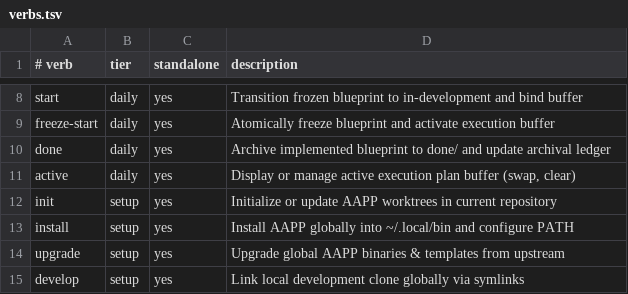
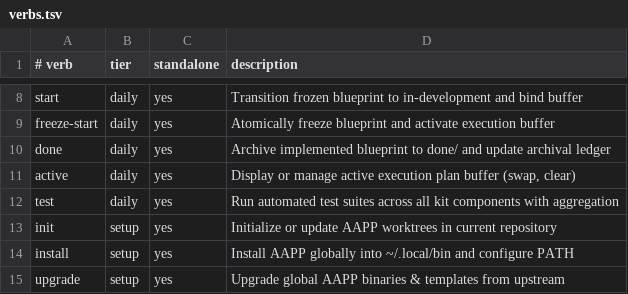
Before and after one commit to aapp-protocol/aapp-kit, a TSV file: lib/verbs.tsv, drawn as a sheet; only a part is shown, gaps mark what is left out; the shorter side is filled out with more unchanged rows; the diff names each change by its address in the sheet, - before the commit and + after, or states it on an @@ line.

Commit message:
feat: add unified test runner orchestrator cli (aapp test)
Implement `aapp test` (`lib/cmd_test.sh`) to discover, run, and aggregate
test suites across `tests/*_test.sh` with subshell isolation, execution
timing, and assertion metrics. Adhere to Zero Double-Dash Flags Invariant
with bare positional tokens (`list`, `strict`, `quiet`, `bail`). Normalize
assertion summaries across all 10 suites via `print_test_summary()` in
`tests/test_helpers.sh`. Provide adopter-mode fallback with project test
delegation and protocol environment health audit.

AI-Agent: Antigravity
AI-Vendor: Google
AI-Model: gemini-1.5-pro

```diff
--- a/lib/verbs.tsv
+++ b/lib/verbs.tsv
+row 12: test | daily | yes | Run automated test suites across all kit components with aggregation
```
Also changed, not shown: 14 other files.
